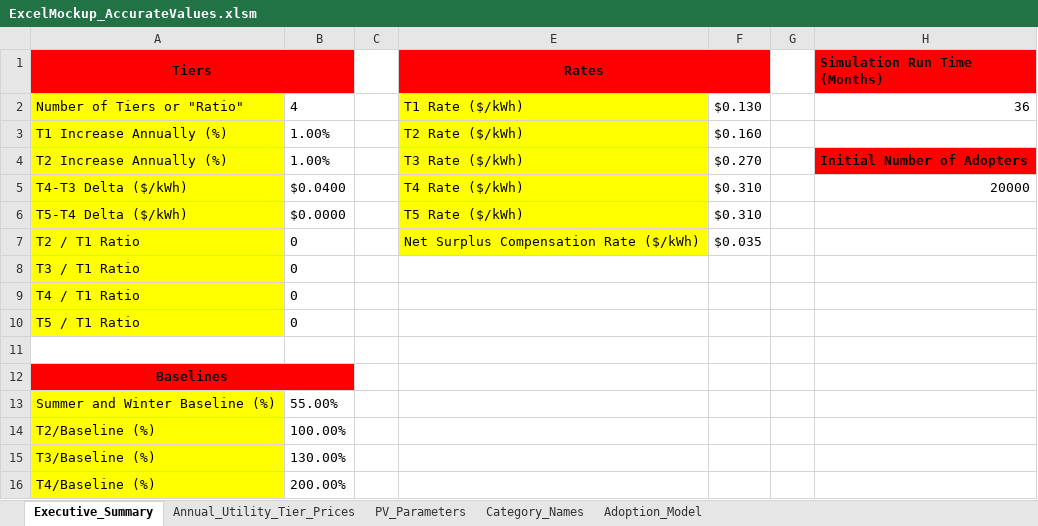
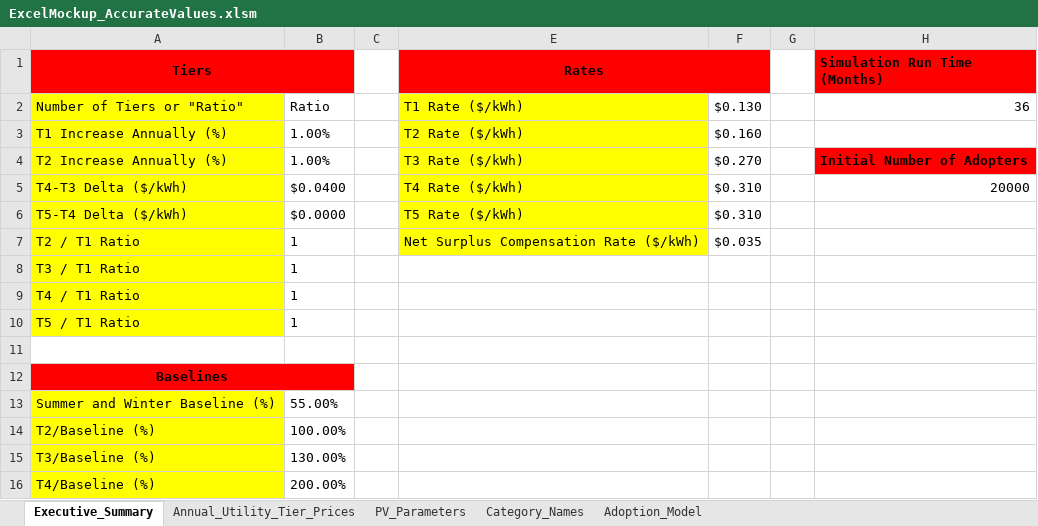
Before and after one commit to aagarwal1990/PV_Uptake_Model, an Excel workbook: sce_cloud_model/ExcelMockup_AccurateValues.xlsm, sheet Executive_Summary, drawn as a sheet; only a part is shown; values as stored, in another font and other column widths than the file's, no borders; the diff names each change by its address in the sheet, - before the commit and + after, or states it on an @@ line.

```diff
--- a/sce_cloud_model/ExcelMockup_AccurateValues.xlsm (sheet Executive_Summary)
+++ b/sce_cloud_model/ExcelMockup_AccurateValues.xlsm (sheet Executive_Summary)
-B2: 4
+B2: Ratio
-B7:B10: 0
+B7:B10: 1
```
Also changed, not shown: sheet Annual_Utility_Tier_Prices, 5 other files.
